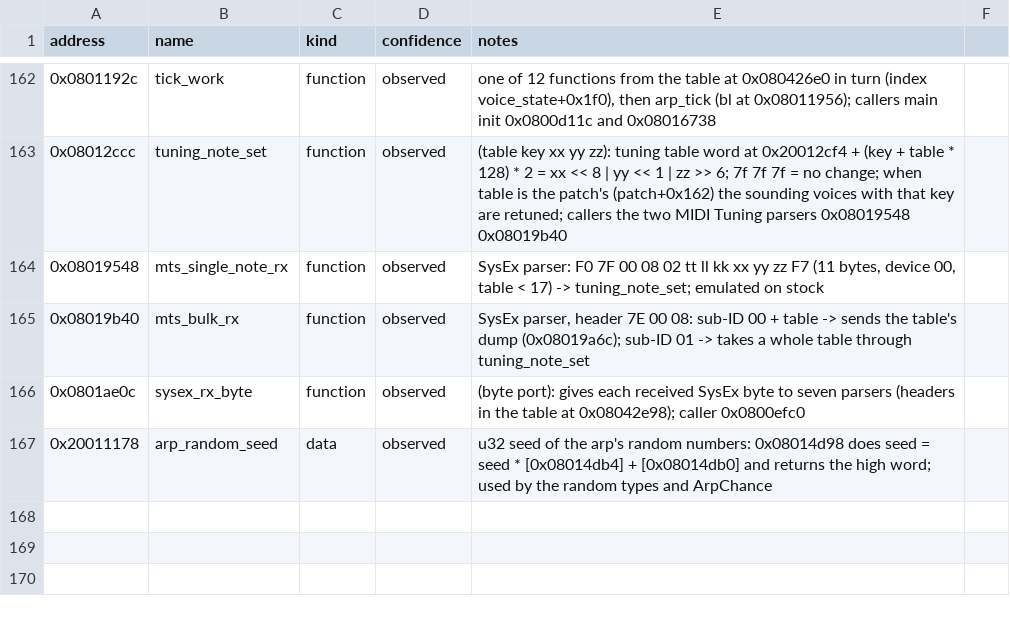
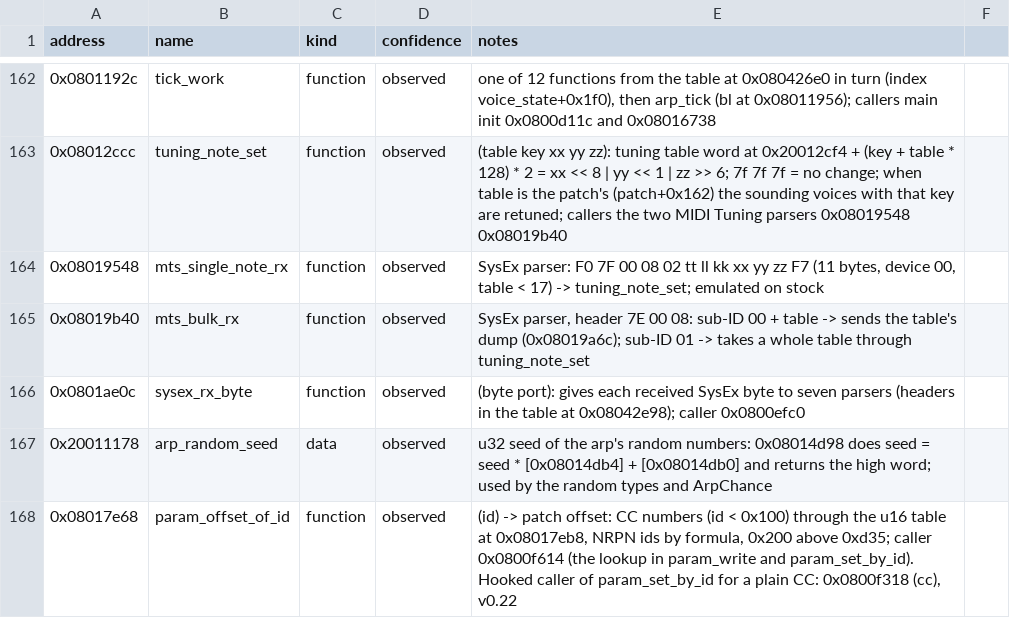
Before and after one commit to armandhammer/PeakMPE, a CSV file: docs/symbols/peak-2.2-2108.csv, drawn as a sheet; only a part is shown, gaps mark what is left out.

```diff
--- a/docs/symbols/peak-2.2-2108.csv
+++ b/docs/symbols/peak-2.2-2108.csv
@@ -167 +167,2 @@ address,name,kind,confidence,notes
 0x20011178,arp_random_seed,data,observed,"u32 seed of the arp's random numbers: 0x08014d98 does seed = seed * [0x08014db4] + [0x08014db0] and returns the high word; used by the random types and ArpChance"
+0x08017e68,param_offset_of_id,function,observed,"(id) -> patch offset: CC numbers (id < 0x100) through the u16 table at 0x08017eb8, NRPN ids by formula, 0x200 above 0xd35; caller 0x0800f614 (the lookup in param_write and param_set_by_id). Hooked caller of param_set_by_id for a plain CC: 0x0800f318 (cc), v0.22"
```
Also changed, not shown: 10 other files.
